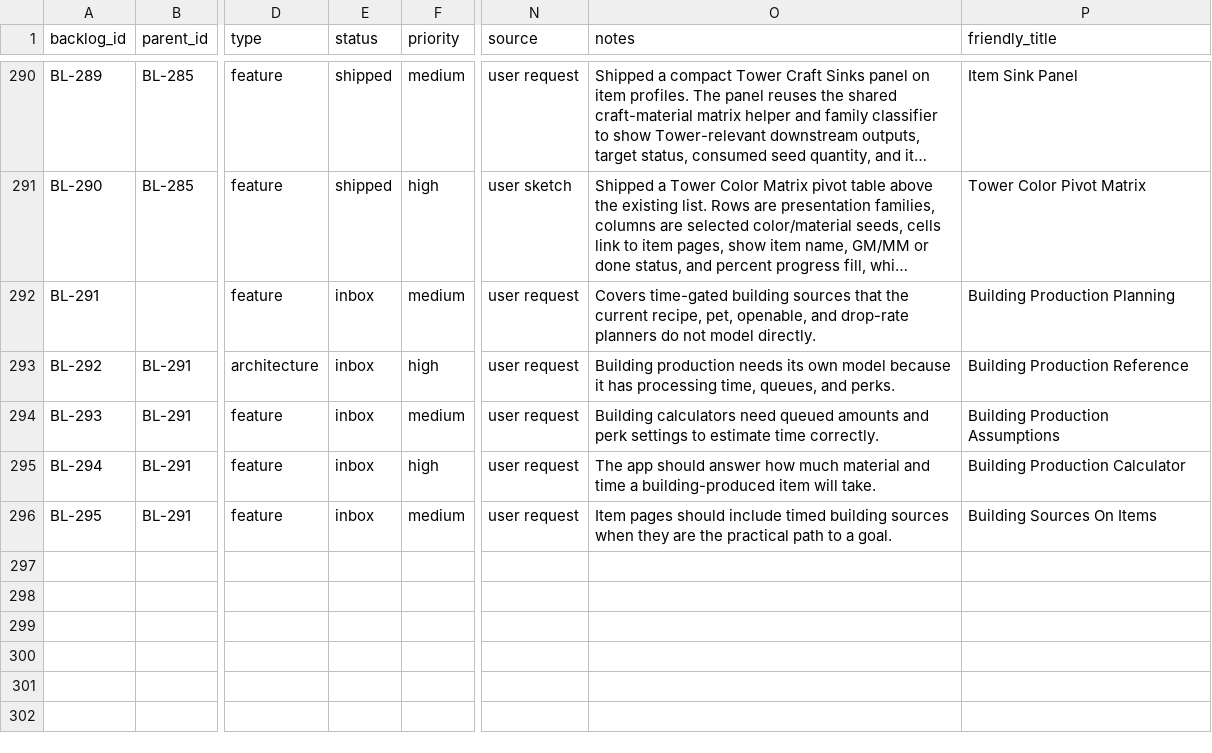
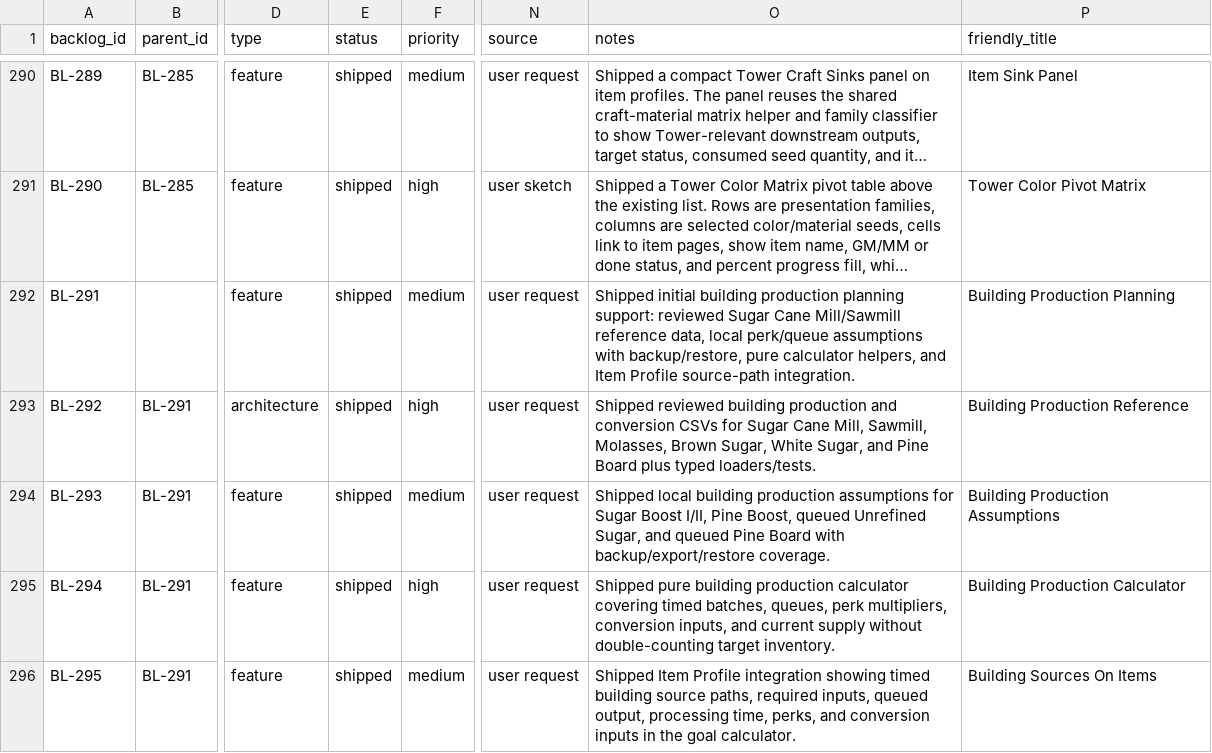
Before and after one commit to missvin/farmrpg-tools, a CSV file: planning/backlog.csv, drawn as a sheet; only a part is shown, gaps mark what is left out; long unchanged cells end in …; the diff names each change by its address in the sheet, - before the commit and + after, or states it on an @@ line.

Commit message:
feat(item-goals): add building production sources

```diff
--- a/planning/backlog.csv
+++ b/planning/backlog.csv
-E292:E296 (status): inbox
+E292:E296 (status): shipped
-O292 (notes): Covers time-gated building sources that the current recipe, pet, openable, and drop-rate planners do not model directly.
+O292 (notes): Shipped initial building production planning support: reviewed Sugar Cane Mill/Sawmill reference data, local perk/queue assumptions with backup/restore, pure calculator helpers, and Item Profile source-path integration.
-O293 (notes): Building production needs its own model because it has processing time, queues, and perks.
+O293 (notes): Shipped reviewed building production and conversion CSVs for Sugar Cane Mill, Sawmill, Molasses, Brown Sugar, White Sugar, and Pine Board plus typed loaders/tests.
-O294 (notes): Building calculators need queued amounts and perk settings to estimate time correctly.
+O294 (notes): Shipped local building production assumptions for Sugar Boost I/II, Pine Boost, queued Unrefined Sugar, and queued Pine Board with backup/export/restore coverage.
-O295 (notes): The app should answer how much material and time a building-produced item will take.
+O295 (notes): Shipped pure building production calculator covering timed batches, queues, perk multipliers, conversion inputs, and current supply without double-counting target inventory.
-O296 (notes): Item pages should include timed building sources when they are the practical path to a goal.
+O296 (notes): Shipped Item Profile integration showing timed building source paths, required inputs, queued output, processing time, perks, and conversion inputs in the goal calculator.
```
Also changed, not shown: 16 other files.
